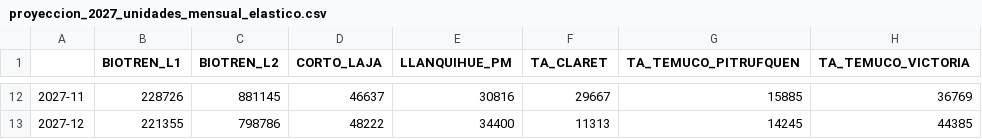
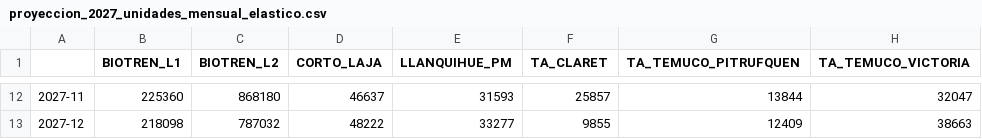
Before and after one commit to J0rgeTK/BT-CL-TA-LPM-MPDA, a CSV file: outputs/proyeccion_2027_unidades_mensual_elastico.csv, drawn as a sheet; only a part is shown, gaps mark what is left out; the diff covers the shown part only.

```diff
--- a/outputs/proyeccion_2027_unidades_mensual_elastico.csv
+++ b/outputs/proyeccion_2027_unidades_mensual_elastico.csv
@@ -12,2 +12,2 @@
-2027-11,228726,881145,46637,30816,29667,15885,36769
-2027-12,221355,798786,48222,34400,11313,14245,44385
+2027-11,225360,868180,46637,31593,25857,13844,32047
+2027-12,218098,787032,48222,33277,9855,12409,38663
```
Also changed, not shown: 58 edited cells elsewhere in this file, outputs/detalle_calculo_mensual_elastico.csv, outputs/justificacion_metodologica_servicios.csv, 17 other files.
